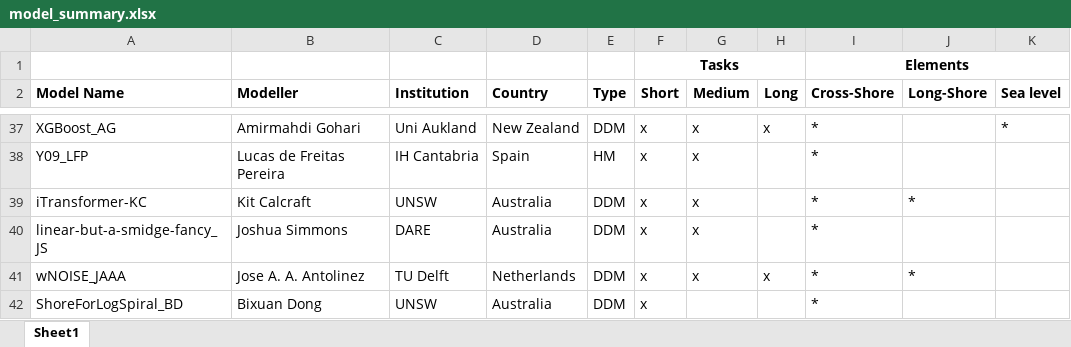
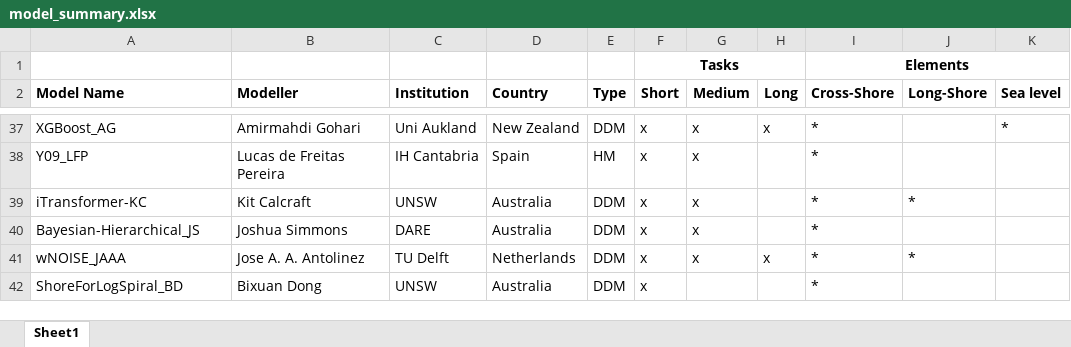
Before and after one commit to ShoreShop/ShoreModel_Benchmark, an Excel workbook: model_summary.xlsx, sheet Sheet1, drawn as a sheet; only a part is shown, gaps mark what is left out; values as stored, in another font and other column widths than the file's, no borders; the diff names each change by its address in the sheet, - before the commit and + after, or states it on an @@ line.

Commit message:
Correct submission formats

```diff
--- a/model_summary.xlsx (sheet Sheet1)
+++ b/model_summary.xlsx (sheet Sheet1)
-A40 (Model Name): linear-but-a-smidge-fancy_JS
+A40 (Model Name): Bayesian-Hierarchical_JS
```
Also changed, not shown: 21 other files.
